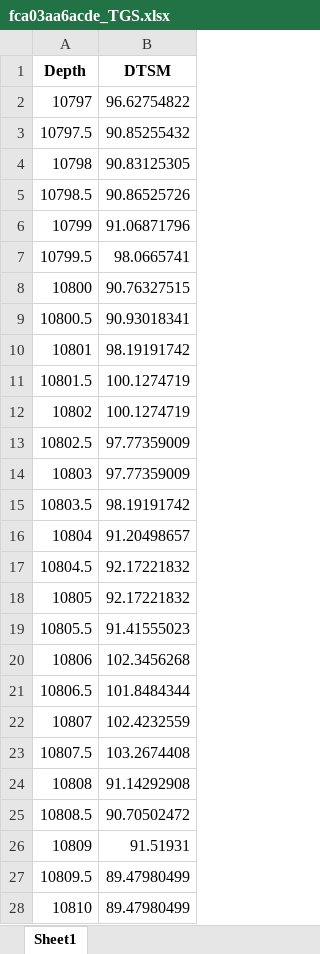
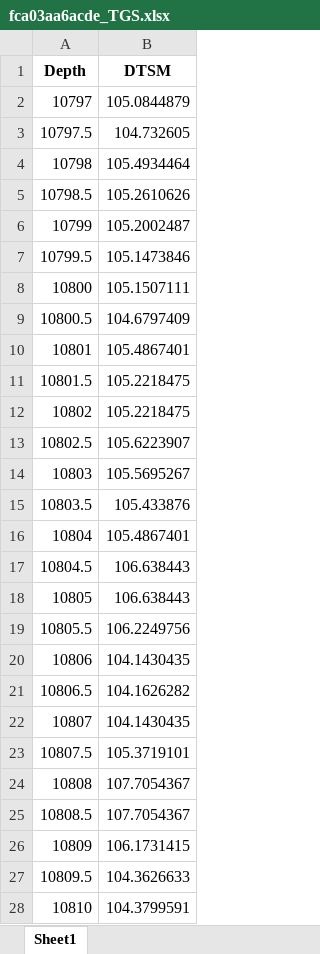
Before and after one commit to alefianrahman/spe-gcs-ml-challenge-2021, an Excel workbook: submission/fca03aa6acde_TGS.xlsx, sheet Sheet1, drawn as a sheet; only a part is shown; values as stored, in another font and other column widths than the file's, no borders; the diff covers the shown part only; the diff names each change by its address in the sheet, - before the commit and + after, or states it on an @@ line.

```diff
--- a/submission/fca03aa6acde_TGS.xlsx (sheet Sheet1)
+++ b/submission/fca03aa6acde_TGS.xlsx (sheet Sheet1)
-B2 (DTSM): 96.62754822
+B2 (DTSM): 105.0844879
-B3 (DTSM): 90.85255432
+B3 (DTSM): 104.732605
-B4 (DTSM): 90.83125305
+B4 (DTSM): 105.4934464
-B5 (DTSM): 90.86525726
+B5 (DTSM): 105.2610626
-B6 (DTSM): 91.06871796
+B6 (DTSM): 105.2002487
-B7 (DTSM): 98.0665741
+B7 (DTSM): 105.1473846
-B8 (DTSM): 90.76327515
+B8 (DTSM): 105.1507111
-B9 (DTSM): 90.93018341
+B9 (DTSM): 104.6797409
-B10 (DTSM): 98.19191742
+B10 (DTSM): 105.4867401
-B11:B12 (DTSM): 100.1274719
+B11:B12 (DTSM): 105.2218475
-B13 (DTSM): 97.77359009
+B13 (DTSM): 105.6223907
-B14 (DTSM): 97.77359009
+B14 (DTSM): 105.5695267
-B15 (DTSM): 98.19191742
+B15 (DTSM): 105.433876
-B16 (DTSM): 91.20498657
+B16 (DTSM): 105.4867401
-B17:B18 (DTSM): 92.17221832
+B17:B18 (DTSM): 106.638443
-B19 (DTSM): 91.41555023
+B19 (DTSM): 106.2249756
-B20 (DTSM): 102.3456268
+B20 (DTSM): 104.1430435
-B21 (DTSM): 101.8484344
+B21 (DTSM): 104.1626282
-B22 (DTSM): 102.4232559
+B22 (DTSM): 104.1430435
-B23 (DTSM): 103.2674408
+B23 (DTSM): 105.3719101
-B24 (DTSM): 91.14292908
+B24 (DTSM): 107.7054367
-B25 (DTSM): 90.70502472
+B25 (DTSM): 107.7054367
-B26 (DTSM): 91.51931
+B26 (DTSM): 106.1731415
-B27 (DTSM): 89.47980499
+B27 (DTSM): 104.3626633
-B28 (DTSM): 89.47980499
+B28 (DTSM): 104.3799591
```
Also changed, not shown: 1438 edited cells elsewhere in this sheet, submission/00d02be79f49_TGS.xlsx, submission/0a7822c59487_TGS.xlsx, 19 other files.
